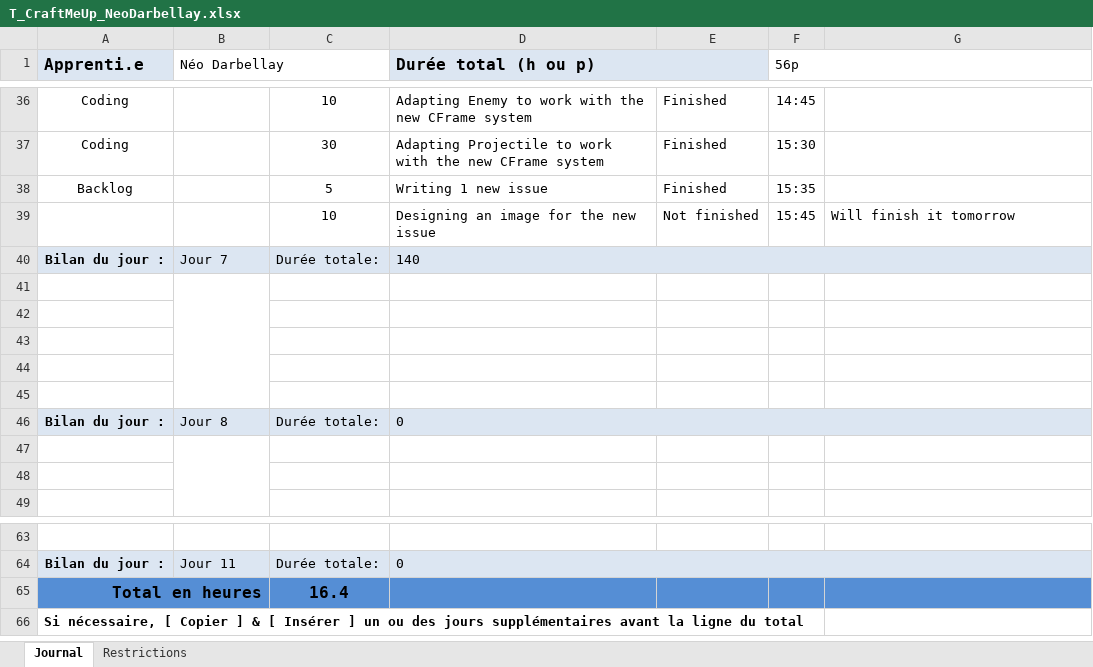
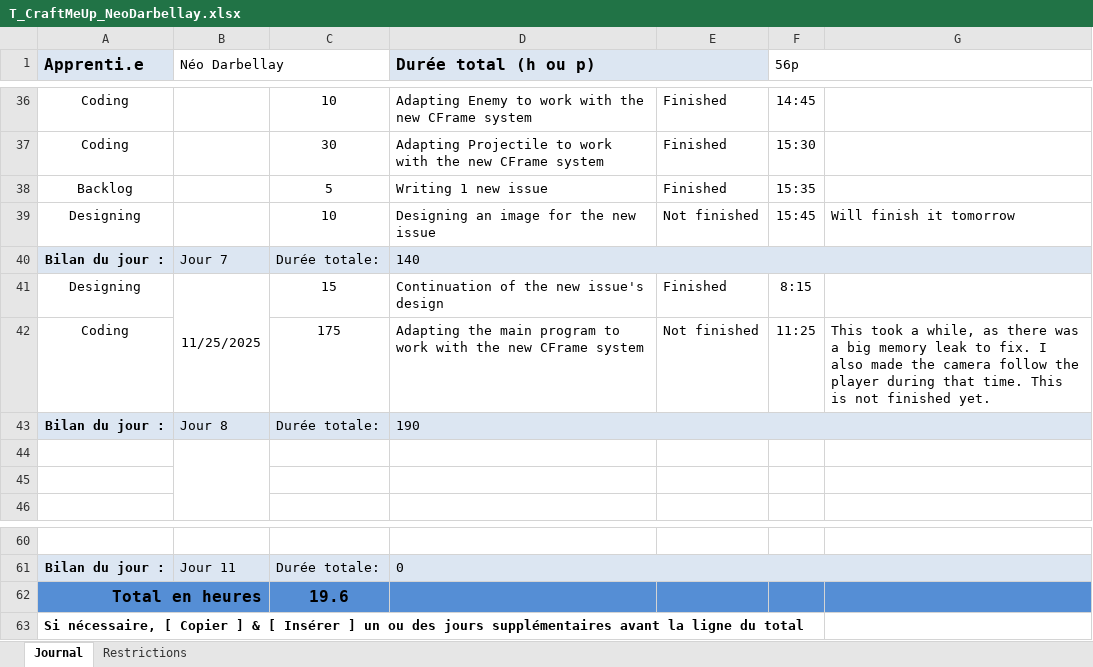
Before and after one commit to Jonathan150408/Craft-Me-Up, an Excel workbook: T_CraftMeUp_NeoDarbellay.xlsx, sheet Journal, drawn as a sheet; only a part is shown, gaps mark what is left out; values as stored, in another font and other column widths than the file's, no borders; conditional formats not drawn; removed rows and columns are numbered as before the commit, all else as after; the diff names each change by its address in the sheet, - before the commit and + after, or states it on an @@ line.

Commit message:
doc(Work log): Update

```diff
--- a/T_CraftMeUp_NeoDarbellay.xlsx (sheet Journal)
+++ b/T_CraftMeUp_NeoDarbellay.xlsx (sheet Journal)
-A39 (Apprenti.e): (empty)
+A39 (Apprenti.e): Designing
-row 41: (empty)
+row 41: Designing | 11/25/2025 | 15 | Continuation of the new issue's design | Finished | 8:15
-row 42: (empty)
+row 42: Coding |  | 175 | Adapting the main program to work with the new CFrame system | Not finished | 11:25 | This took a while, as there was a big memory leak to fix. I also made the camera follow the player during that time. This is not finished yet.
-row 43: (empty)
-row 44: (empty)
-row 45: (empty)
-D43 (Durée total (h ou p)): 0
+D43 (Durée total (h ou p)): 190
-C62: 16.4
+C62: 19.6
```
Also changed, not shown: formulas that keep their value.
